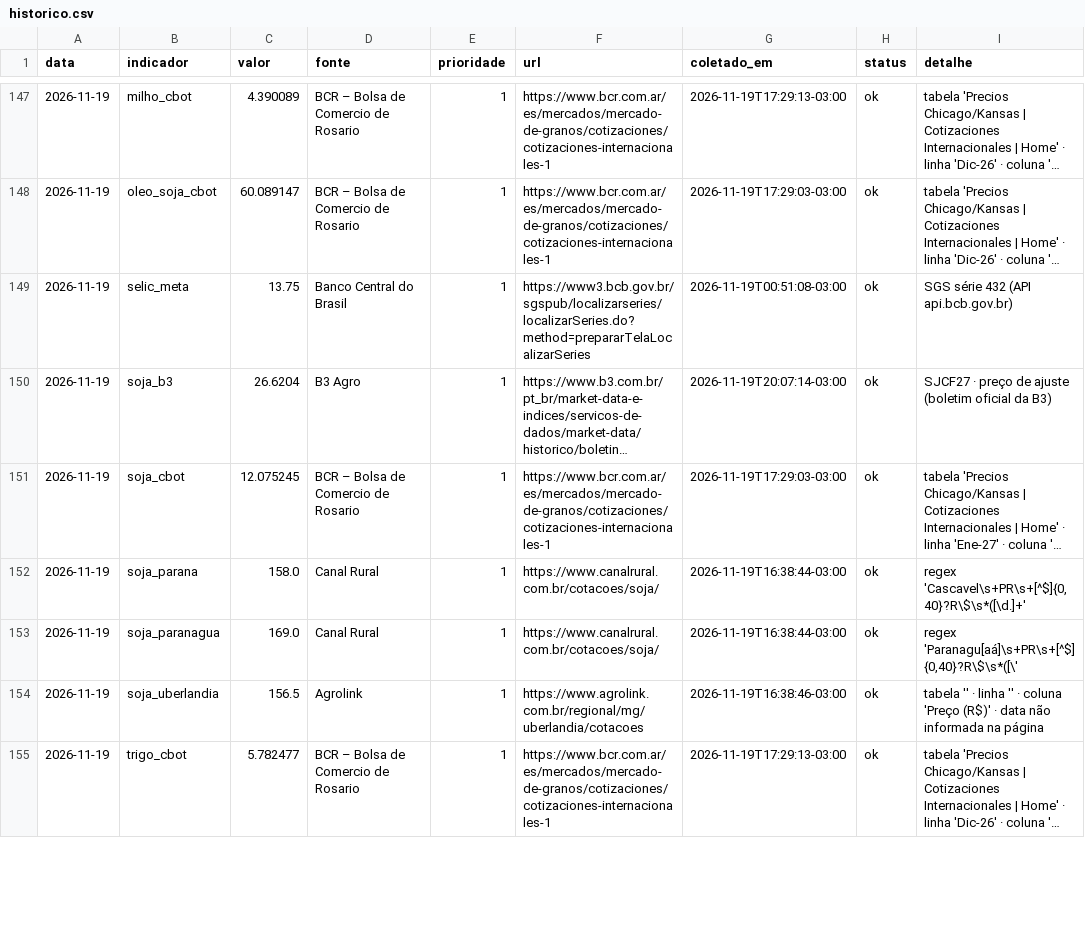
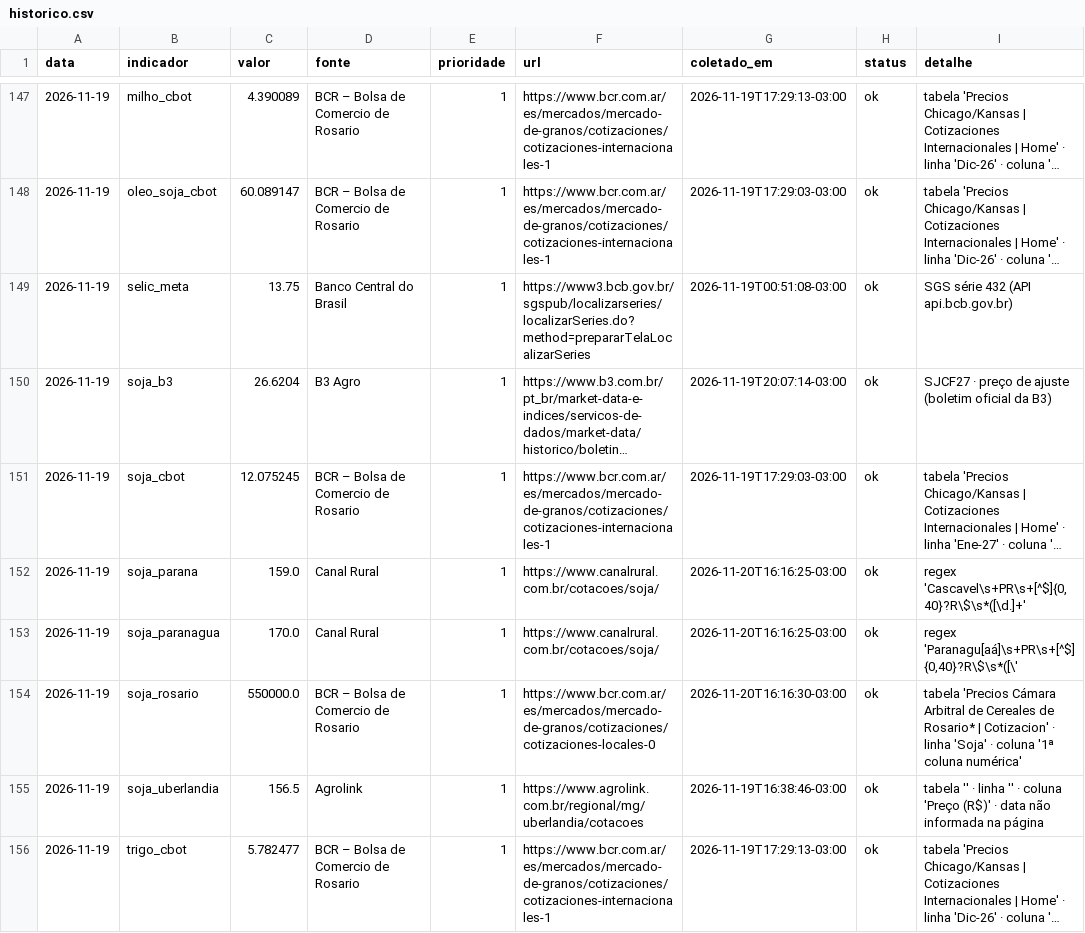
Before and after one commit to luan238/painel-inteligencia-agro, a CSV file: data/historico.csv, drawn as a sheet; only a part is shown, gaps mark what is left out; long unchanged cells end in …; the diff covers the shown part only; the diff names each change by its address in the sheet, - before the commit and + after, or states it on an @@ line.

```diff
--- a/data/historico.csv
+++ b/data/historico.csv
-C152 (valor): 158.0
+C152 (valor): 159.0
-G152:G153 (coletado_em): 2026-11-19T16:38:44-03:00
+G152:G153 (coletado_em): 2026-11-20T16:16:25-03:00
-C153 (valor): 169.0
+C153 (valor): 170.0
+row 154: 2026-11-19 | soja_rosario | 550000.0 | BCR – Bolsa de Comercio de Rosario | 1 | https://www.bcr.com.ar/es/mercados/mercado-de-granos/cotizaciones/cotizaciones-locales-0 | 2026-11-20T16:16:30-03:00 | ok | tabela 'Precios Cámara Arbitral de Cereales de Rosario* | Cotizacion' · linha 'Soja' · coluna '1ª coluna numérica'
```
Also changed, not shown: 1 added row and 8 edited cells elsewhere in this file, 7 other files.
